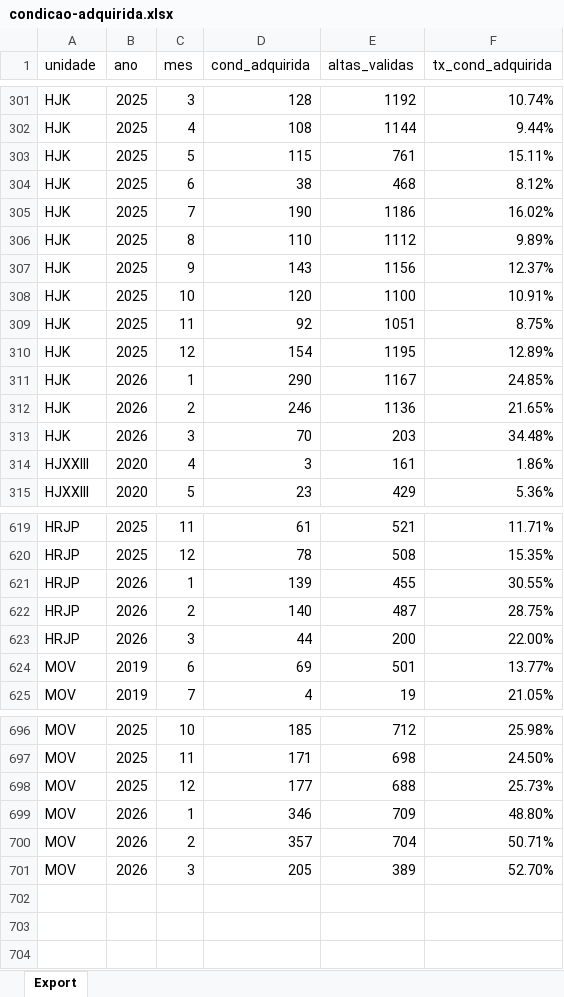
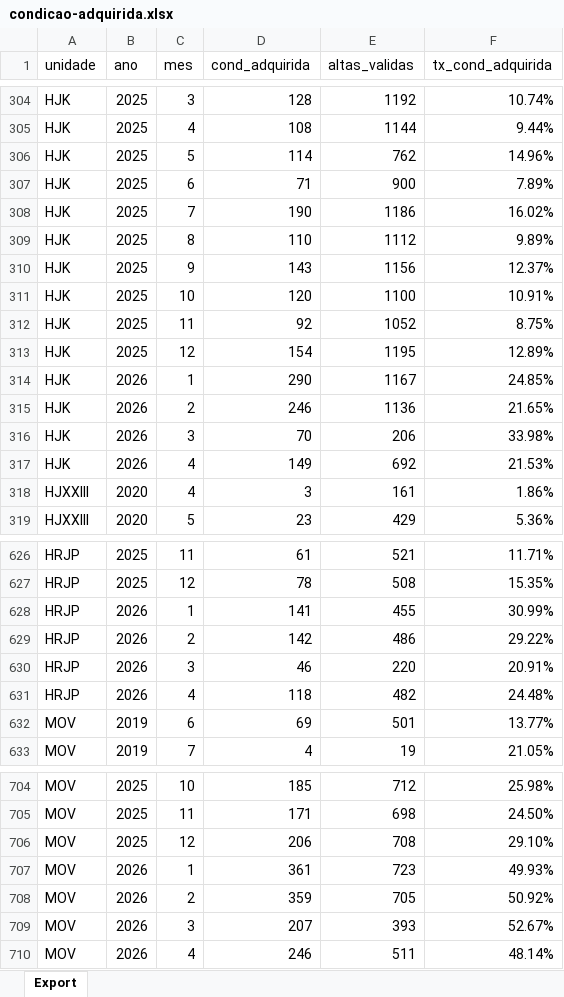
Before and after one commit to transparencia-mg/fhemig_pacientes-condicoes-adquiridas, an Excel workbook: upload/condicao-adquirida.xlsx, sheet Export, drawn as a sheet; only a part is shown, gaps mark what is left out; values as stored, in another font and other column widths than the file's, no borders; addresses are those after the commit; the diff covers the shown part only; the diff names each change by its address in the sheet, - before the commit and + after, or states it on an @@ line.

Commit message:
Carregando dados de abril/2026

```diff
--- a/upload/condicao-adquirida.xlsx (sheet Export)
+++ b/upload/condicao-adquirida.xlsx (sheet Export)
-D306 (cond_adquirida): 115
+D306 (cond_adquirida): 114
-E306 (altas_validas): 761
+E306 (altas_validas): 762
-F306 (tx_cond_adquirida): 15.11%
+F306 (tx_cond_adquirida): 14.96%
-D307 (cond_adquirida): 38
+D307 (cond_adquirida): 71
-E307 (altas_validas): 468
+E307 (altas_validas): 900
-F307 (tx_cond_adquirida): 8.12%
+F307 (tx_cond_adquirida): 7.89%
-E312 (altas_validas): 1051
+E312 (altas_validas): 1052
-E316 (altas_validas): 203
+E316 (altas_validas): 206
-F316 (tx_cond_adquirida): 34.48%
+F316 (tx_cond_adquirida): 33.98%
+row 317: HJK | 2026 | 4 | 149 | 692 | 21.53%
-D628 (cond_adquirida): 139
+D628 (cond_adquirida): 141
-F628 (tx_cond_adquirida): 30.55%
+F628 (tx_cond_adquirida): 30.99%
-D629 (cond_adquirida): 140
+D629 (cond_adquirida): 142
-E629 (altas_validas): 487
+E629 (altas_validas): 486
-F629 (tx_cond_adquirida): 28.75%
+F629 (tx_cond_adquirida): 29.22%
-D630 (cond_adquirida): 44
+D630 (cond_adquirida): 46
-E630 (altas_validas): 200
+E630 (altas_validas): 220
-F630 (tx_cond_adquirida): 22.00%
+F630 (tx_cond_adquirida): 20.91%
+row 631: HRJP | 2026 | 4 | 118 | 482 | 24.48%
-D706 (cond_adquirida): 177
+D706 (cond_adquirida): 206
-E706 (altas_validas): 688
+E706 (altas_validas): 708
-F706 (tx_cond_adquirida): 25.73%
+F706 (tx_cond_adquirida): 29.10%
-D707 (cond_adquirida): 346
+D707 (cond_adquirida): 361
-E707 (altas_validas): 709
+E707 (altas_validas): 723
-F707 (tx_cond_adquirida): 48.80%
+F707 (tx_cond_adquirida): 49.93%
-D708 (cond_adquirida): 357
+D708 (cond_adquirida): 359
-E708 (altas_validas): 704
+E708 (altas_validas): 705
-F708 (tx_cond_adquirida): 50.71%
+F708 (tx_cond_adquirida): 50.92%
-D709 (cond_adquirida): 205
+D709 (cond_adquirida): 207
-E709 (altas_validas): 389
+E709 (altas_validas): 393
-F709 (tx_cond_adquirida): 52.70%
+F709 (tx_cond_adquirida): 52.67%
+row 710: MOV | 2026 | 4 | 246 | 511 | 48.14%
```
Also changed, not shown: 6 added rows and 25 edited cells elsewhere in this sheet.
